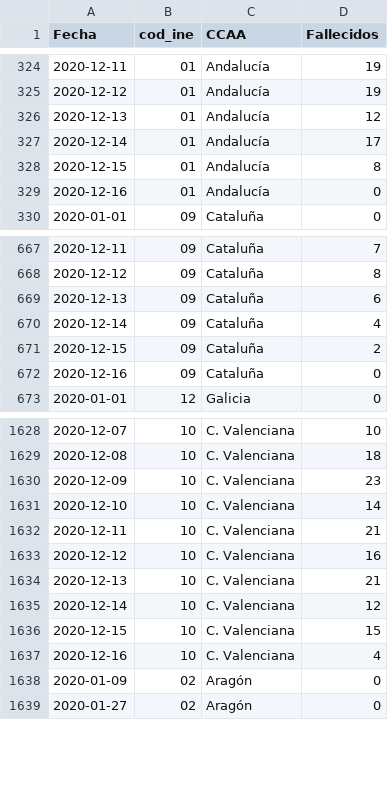
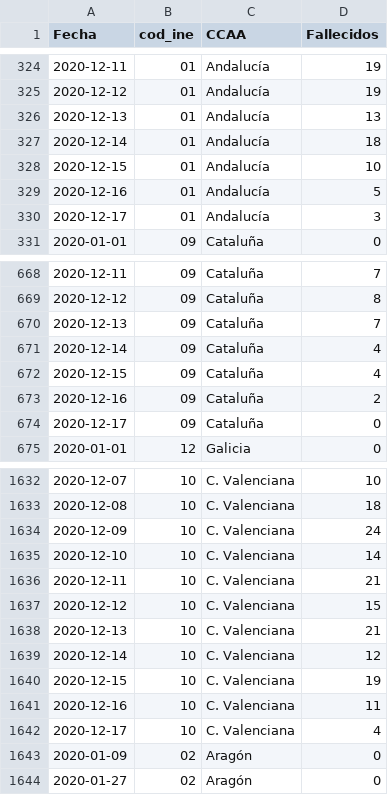
Before and after one commit to datadista/datasets, a CSV file: COVID 19/ccaa_covid19_fallecidos_por_fecha_defuncion_nueva_serie_long.csv, drawn as a sheet; only a part is shown, gaps mark what is left out; the diff covers the shown part only.

```diff
--- a/COVID 19/ccaa_covid19_fallecidos_por_fecha_defuncion_nueva_serie_long.csv
+++ b/COVID 19/ccaa_covid19_fallecidos_por_fecha_defuncion_nueva_serie_long.csv
@@ -325,6 +325,7 @@ Fecha,cod_ine,CCAA,Fallecidos
 2020-12-12,01,Andalucía,19
-2020-12-13,01,Andalucía,12
-2020-12-14,01,Andalucía,17
-2020-12-15,01,Andalucía,8
-2020-12-16,01,Andalucía,0
+2020-12-13,01,Andalucía,13
+2020-12-14,01,Andalucía,18
+2020-12-15,01,Andalucía,10
+2020-12-16,01,Andalucía,5
+2020-12-17,01,Andalucía,3
 2020-01-01,09,Cataluña,0
@@ -668,6 +669,7 @@ Fecha,cod_ine,CCAA,Fallecidos
 2020-12-12,09,Cataluña,8
-2020-12-13,09,Cataluña,6
+2020-12-13,09,Cataluña,7
 2020-12-14,09,Cataluña,4
-2020-12-15,09,Cataluña,2
-2020-12-16,09,Cataluña,0
+2020-12-15,09,Cataluña,4
+2020-12-16,09,Cataluña,2
+2020-12-17,09,Cataluña,0
 2020-01-01,12,Galicia,0
@@ -1629,10 +1633,11 @@ Fecha,cod_ine,CCAA,Fallecidos
 2020-12-08,10,C. Valenciana,18
-2020-12-09,10,C. Valenciana,23
+2020-12-09,10,C. Valenciana,24
 2020-12-10,10,C. Valenciana,14
 2020-12-11,10,C. Valenciana,21
-2020-12-12,10,C. Valenciana,16
+2020-12-12,10,C. Valenciana,15
 2020-12-13,10,C. Valenciana,21
 2020-12-14,10,C. Valenciana,12
-2020-12-15,10,C. Valenciana,15
-2020-12-16,10,C. Valenciana,4
+2020-12-15,10,C. Valenciana,19
+2020-12-16,10,C. Valenciana,11
+2020-12-17,10,C. Valenciana,4
 2020-01-09,02,Aragón,0
```
Also changed, not shown: 16 added rows and 61 edited cells elsewhere in this file.
